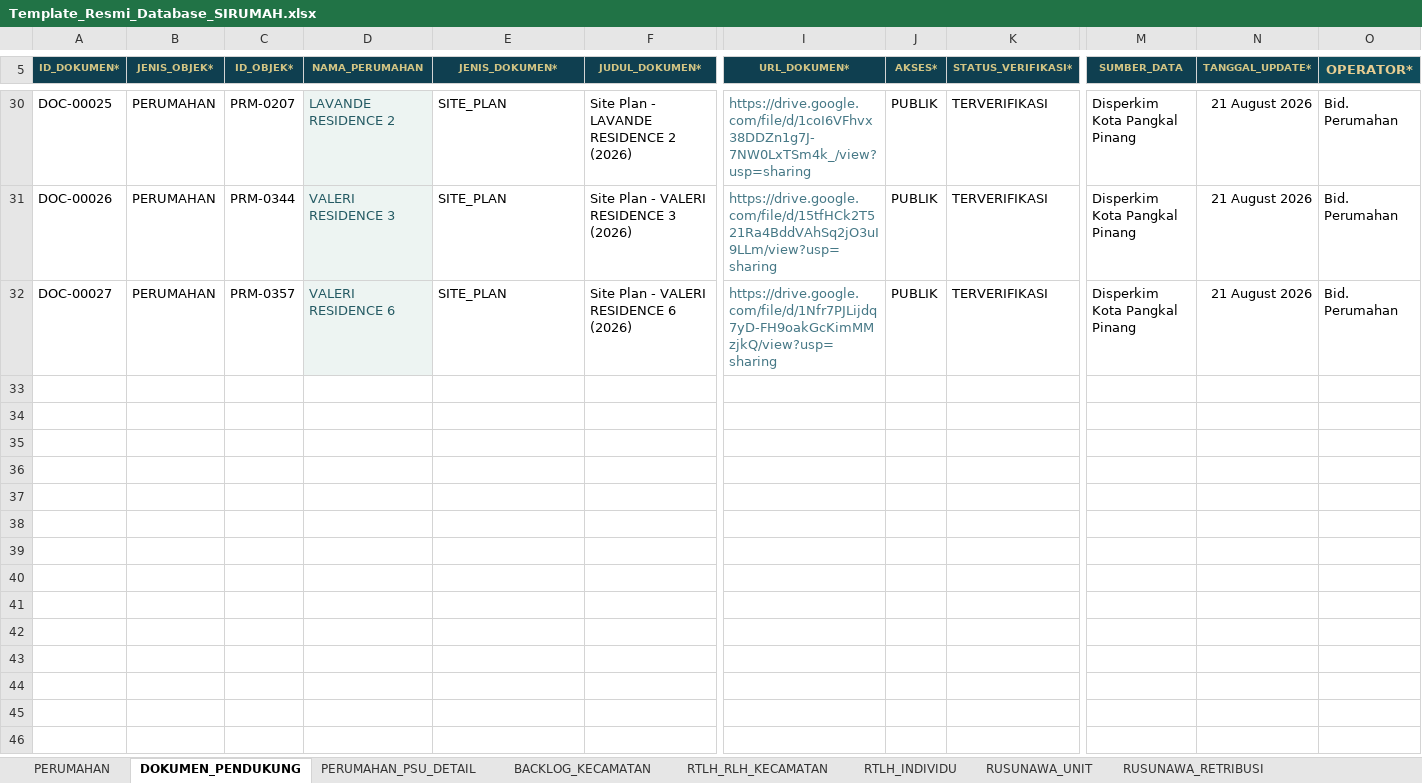
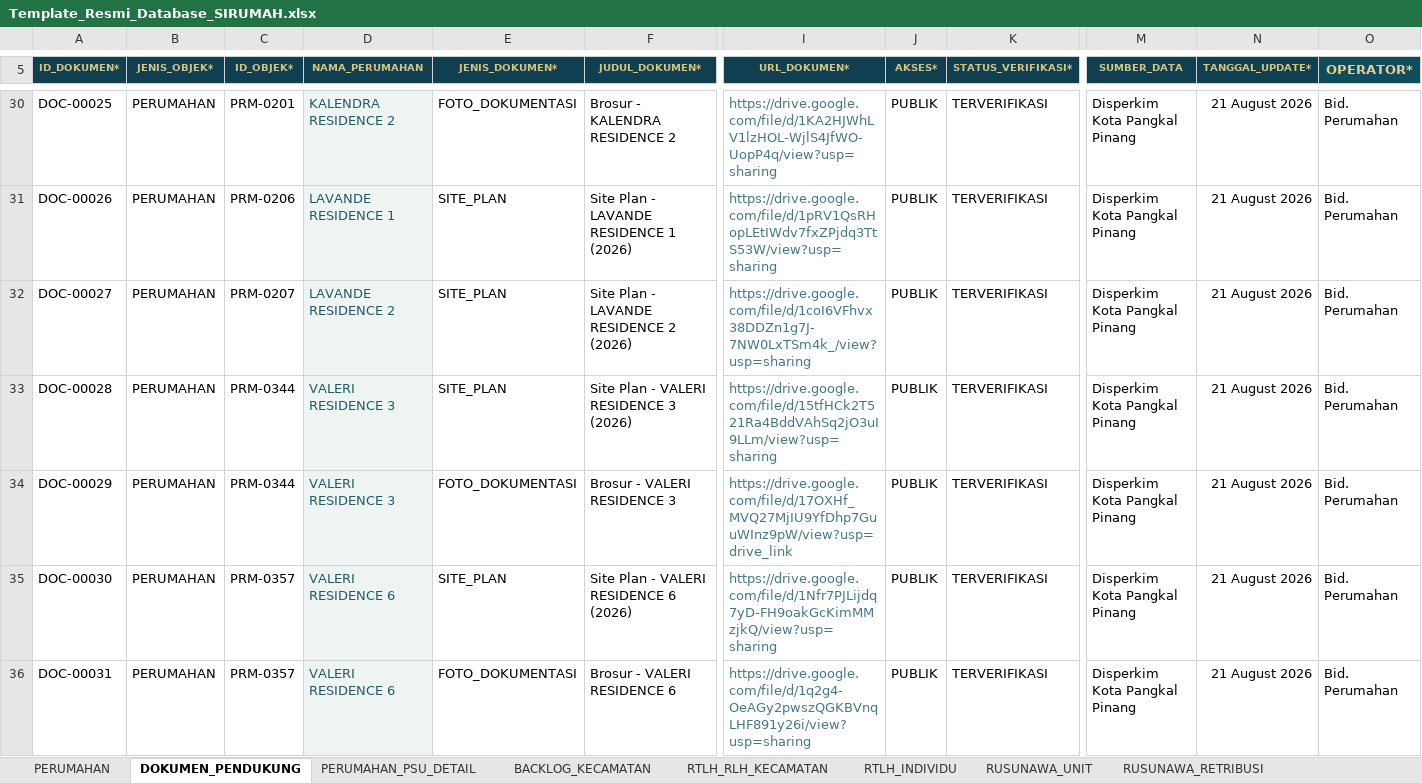
Before and after one commit to perkimpkp/sirumah, an Excel workbook: data/Template_Resmi_Database_SIRUMAH.xlsx, sheet DOKUMEN_PENDUKUNG, drawn as a sheet; only a part is shown, gaps mark what is left out; values as stored, in another font and other column widths than the file's, no borders; conditional formats not drawn; rows hold the shown columns only; the diff covers the shown part only; the diff names each change by its address in the sheet, - before the commit and + after, or states it on an @@ line.

```diff
--- a/data/Template_Resmi_Database_SIRUMAH.xlsx (sheet DOKUMEN_PENDUKUNG)
+++ b/data/Template_Resmi_Database_SIRUMAH.xlsx (sheet DOKUMEN_PENDUKUNG)
-C30 (ID_OBJEK*): PRM-0207
+C30 (ID_OBJEK*): PRM-0201
-D30 (NAMA_PERUMAHAN): LAVANDE RESIDENCE 2
+D30 (NAMA_PERUMAHAN): KALENDRA RESIDENCE 2
-E30 (JENIS_DOKUMEN*): SITE_PLAN
+E30 (JENIS_DOKUMEN*): FOTO_DOKUMENTASI
-F30 (JUDUL_DOKUMEN*): Site Plan - LAVANDE RESIDENCE 2 (2026)
+F30 (JUDUL_DOKUMEN*): Brosur - KALENDRA RESIDENCE 2
-I30 (URL_DOKUMEN*): https://drive.google.com/file/d/1coI6VFhvx38DDZn1g7J-7NW0LxTSm4k_/view?usp=sharing
+I30 (URL_DOKUMEN*): https://drive.google.com/file/d/1KA2HJWhLV1lzHOL-WjlS4JfWO-UopP4q/view?usp=sharing
-C31 (ID_OBJEK*): PRM-0344
+C31 (ID_OBJEK*): PRM-0206
-D31 (NAMA_PERUMAHAN): VALERI RESIDENCE 3
+D31 (NAMA_PERUMAHAN): LAVANDE RESIDENCE 1
-F31 (JUDUL_DOKUMEN*): Site Plan - VALERI RESIDENCE 3 (2026)
+F31 (JUDUL_DOKUMEN*): Site Plan - LAVANDE RESIDENCE 1 (2026)
-I31 (URL_DOKUMEN*): https://drive.google.com/file/d/15tfHCk2T521Ra4BddVAhSq2jO3uI9LLm/view?usp=sharing
+I31 (URL_DOKUMEN*): https://drive.google.com/file/d/1pRV1QsRHopLEtIWdv7fxZPjdq3TtS53W/view?usp=sharing
-C32 (ID_OBJEK*): PRM-0357
+C32 (ID_OBJEK*): PRM-0207
-D32 (NAMA_PERUMAHAN): VALERI RESIDENCE 6
+D32 (NAMA_PERUMAHAN): LAVANDE RESIDENCE 2
-F32 (JUDUL_DOKUMEN*): Site Plan - VALERI RESIDENCE 6 (2026)
+F32 (JUDUL_DOKUMEN*): Site Plan - LAVANDE RESIDENCE 2 (2026)
-I32 (URL_DOKUMEN*): https://drive.google.com/file/d/1Nfr7PJLijdq7yD-FH9oakGcKimMMzjkQ/view?usp=sharing
+I32 (URL_DOKUMEN*): https://drive.google.com/file/d/1coI6VFhvx38DDZn1g7J-7NW0LxTSm4k_/view?usp=sharing
+row 33: DOC-00028 | PERUMAHAN | PRM-0344 | VALERI RESIDENCE 3 | SITE_PLAN | Site Plan - VALERI RESIDENCE 3 (2026) | https://drive.google.com/file/d/15tfHCk2T521Ra4BddVAhSq2jO3uI9LLm/view?usp=sharing | PUBLIK | TERVERIFIKASI | Disperkim Kota Pangkal Pinang | 21 August 2026 | Bid. Perumahan
+row 34: DOC-00029 | PERUMAHAN | PRM-0344 | VALERI RESIDENCE 3 | FOTO_DOKUMENTASI | Brosur - VALERI RESIDENCE 3 | https://drive.google.com/file/d/17OXHf_MVQ27MjIU9YfDhp7GuuWInz9pW/view?usp=drive_link | PUBLIK | TERVERIFIKASI | Disperkim Kota Pangkal Pinang | 21 August 2026 | Bid. Perumahan
+row 35: DOC-00030 | PERUMAHAN | PRM-0357 | VALERI RESIDENCE 6 | SITE_PLAN | Site Plan - VALERI RESIDENCE 6 (2026) | https://drive.google.com/file/d/1Nfr7PJLijdq7yD-FH9oakGcKimMMzjkQ/view?usp=sharing | PUBLIK | TERVERIFIKASI | Disperkim Kota Pangkal Pinang | 21 August 2026 | Bid. Perumahan
+row 36: DOC-00031 | PERUMAHAN | PRM-0357 | VALERI RESIDENCE 6 | FOTO_DOKUMENTASI | Brosur - VALERI RESIDENCE 6 | https://drive.google.com/file/d/1q2g4-OeAGy2pwszQGKBVnqLHF891y26i/view?usp=sharing | PUBLIK | TERVERIFIKASI | Disperkim Kota Pangkal Pinang | 21 August 2026 | Bid. Perumahan
```
Also changed, not shown: 29 edited cells elsewhere in this sheet, sheet PERUMAHAN, sheet PERUMAHAN_PSU_DETAIL, hidden cells, charts or pictures.
